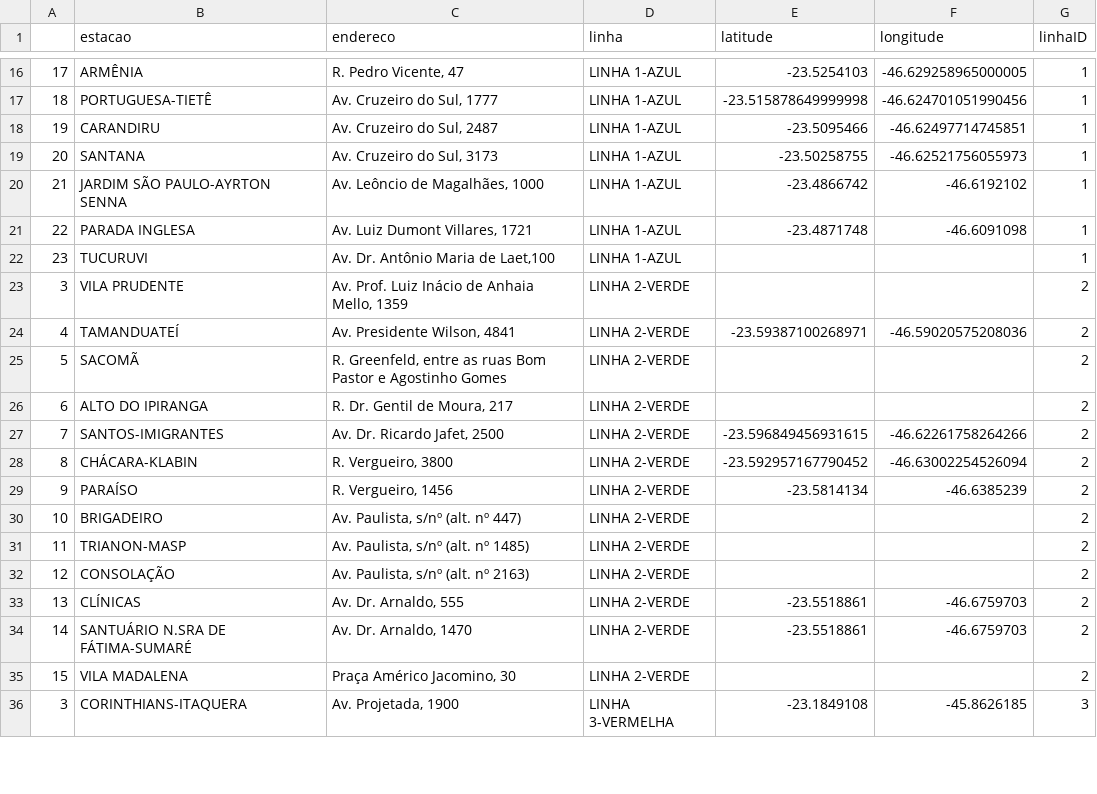
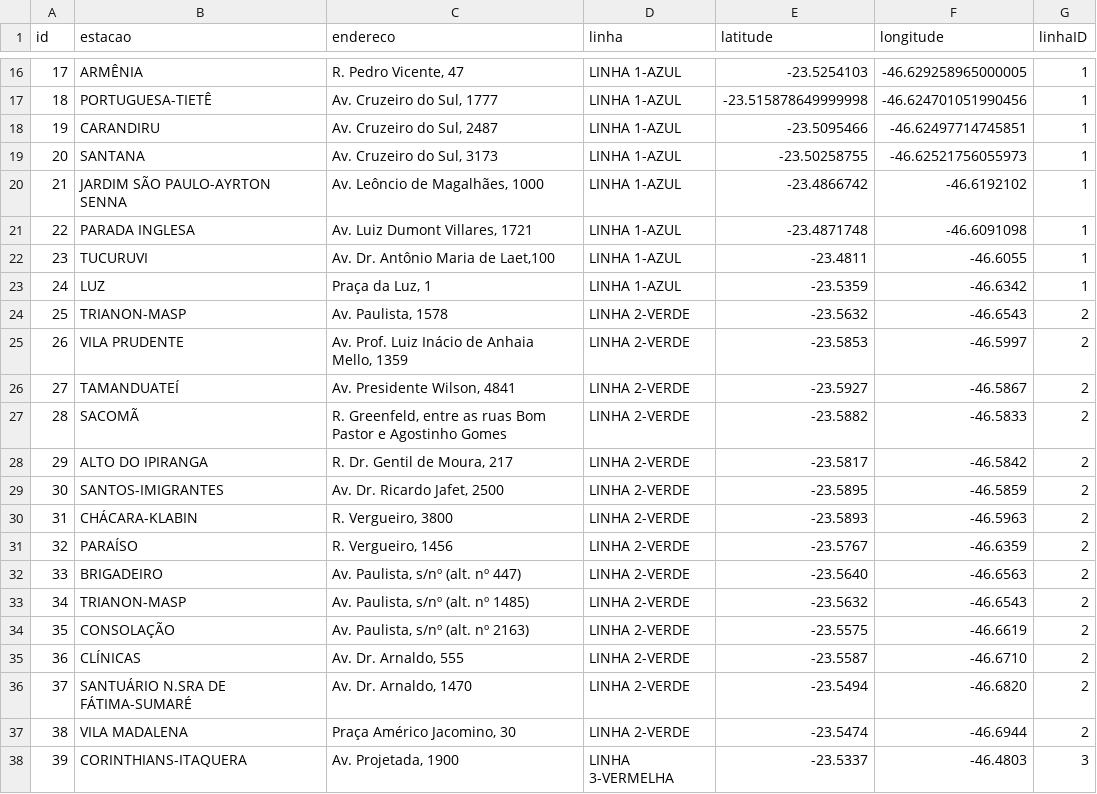
Before and after one commit to netofigueira/cadeometro, a CSV file: preprocess/linhas_metro.csv, drawn as a sheet; only a part is shown, gaps mark what is left out; addresses are those after the commit; the diff covers the shown part only; the diff names each change by its address in the sheet, - before the commit and + after, or states it on an @@ line.

```diff
--- a/preprocess/linhas_metro.csv
+++ b/preprocess/linhas_metro.csv
@@ column A (id) renumbered between rows 1 and 65 @@
-E22 (latitude): (empty)
+E22 (latitude): -23.4811
-F22 (longitude): (empty)
+F22 (longitude): -46.6055
+row 23: 24 | LUZ | Praça da Luz, 1 | LINHA 1-AZUL | -23.5359 | -46.6342 | 1
+row 24: 25 | TRIANON-MASP | Av. Paulista, 1578 | LINHA 2-VERDE | -23.5632 | -46.6543 | 2
-E25 (latitude): (empty)
+E25 (latitude): -23.5853
-F25 (longitude): (empty)
+F25 (longitude): -46.5997
-E26 (latitude): -23.59387100268971
+E26 (latitude): -23.5927
-F26 (longitude): -46.59020575208036
+F26 (longitude): -46.5867
-E27 (latitude): (empty)
+E27 (latitude): -23.5882
-F27 (longitude): (empty)
+F27 (longitude): -46.5833
-E28 (latitude): (empty)
+E28 (latitude): -23.5817
-F28 (longitude): (empty)
+F28 (longitude): -46.5842
-E29 (latitude): -23.596849456931615
+E29 (latitude): -23.5895
-F29 (longitude): -46.62261758264266
+F29 (longitude): -46.5859
-E30 (latitude): -23.592957167790452
+E30 (latitude): -23.5893
-F30 (longitude): -46.63002254526094
+F30 (longitude): -46.5963
-E31 (latitude): -23.5814134
+E31 (latitude): -23.5767
-F31 (longitude): -46.6385239
+F31 (longitude): -46.6359
-E32 (latitude): (empty)
+E32 (latitude): -23.5640
-F32 (longitude): (empty)
+F32 (longitude): -46.6563
-E33 (latitude): (empty)
+E33 (latitude): -23.5632
-F33 (longitude): (empty)
+F33 (longitude): -46.6543
-E34 (latitude): (empty)
+E34 (latitude): -23.5575
-F34 (longitude): (empty)
+F34 (longitude): -46.6619
-E35 (latitude): -23.5518861
+E35 (latitude): -23.5587
-F35 (longitude): -46.6759703
+F35 (longitude): -46.6710
-E36 (latitude): -23.5518861
+E36 (latitude): -23.5494
-F36 (longitude): -46.6759703
+F36 (longitude): -46.6820
-E37 (latitude): (empty)
+E37 (latitude): -23.5474
-F37 (longitude): (empty)
+F37 (longitude): -46.6944
-E38 (latitude): -23.1849108
+E38 (latitude): -23.5337
-F38 (longitude): -45.8626185
+F38 (longitude): -46.4803
```
Also changed, not shown: 8 added rows and 62 edited cells elsewhere in this file, 4 other files.
